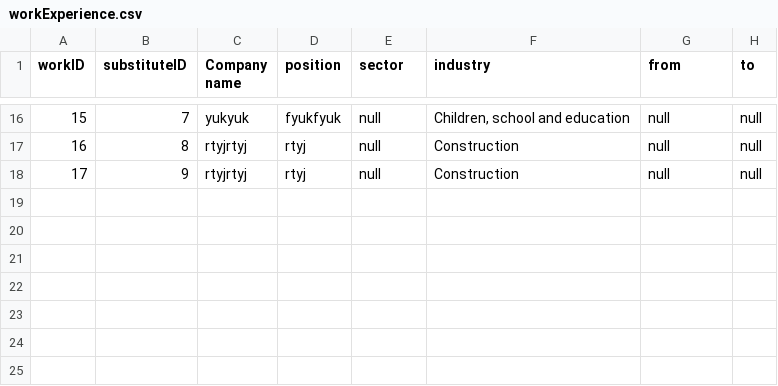
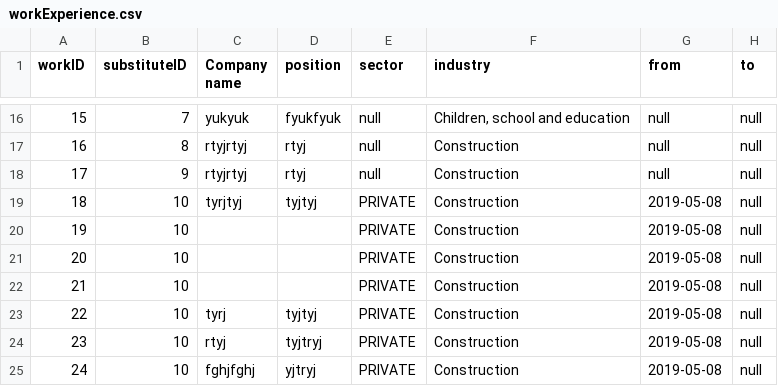
Before and after one commit to dsorenes/Semesteroppgave, a CSV file: data/workExperience.csv, drawn as a sheet; only a part is shown, gaps mark what is left out.

```diff
--- a/data/workExperience.csv
+++ b/data/workExperience.csv
@@ -18 +18,8 @@ workID;substituteID;Company name;position;sector;industry;from;to
 17;9;rtyjrtyj;rtyj;null;Construction;null;null
+18;10;tyrjtyj;tyjtyj;PRIVATE;Construction;2019-05-08;null
+19;10;;;PRIVATE;Construction;2019-05-08;null
+20;10;;;PRIVATE;Construction;2019-05-08;null
+21;10;;;PRIVATE;Construction;2019-05-08;null
+22;10;tyrj;tyjtyj;PRIVATE;Construction;2019-05-08;null
+23;10;rtyj;tyjtryj;PRIVATE;Construction;2019-05-08;null
+24;10;fghjfghj;yjtryj;PRIVATE;Construction;2019-05-08;null
```
Also changed, not shown: data/education.csv, data/substitute.csv, 5 other files.
